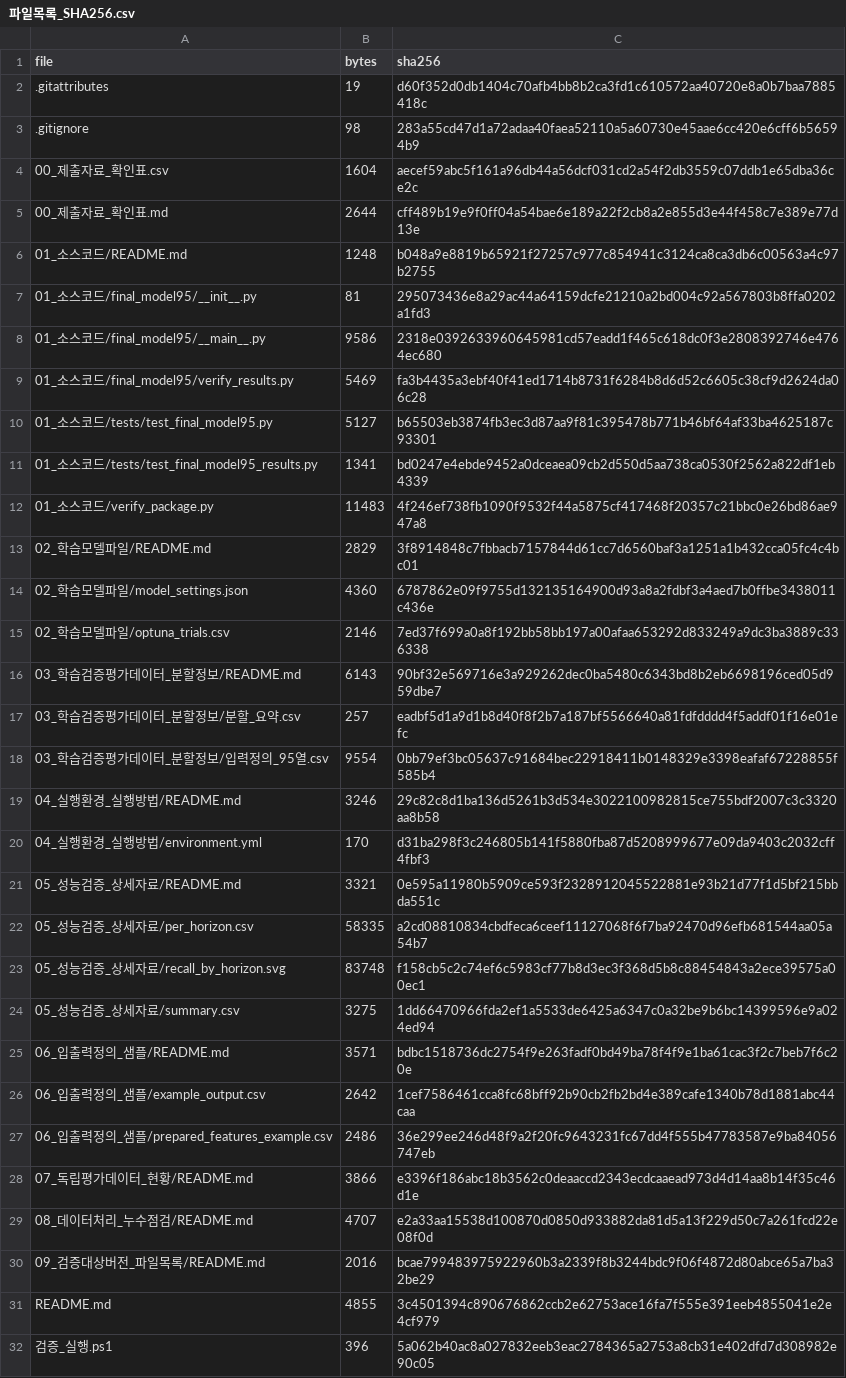
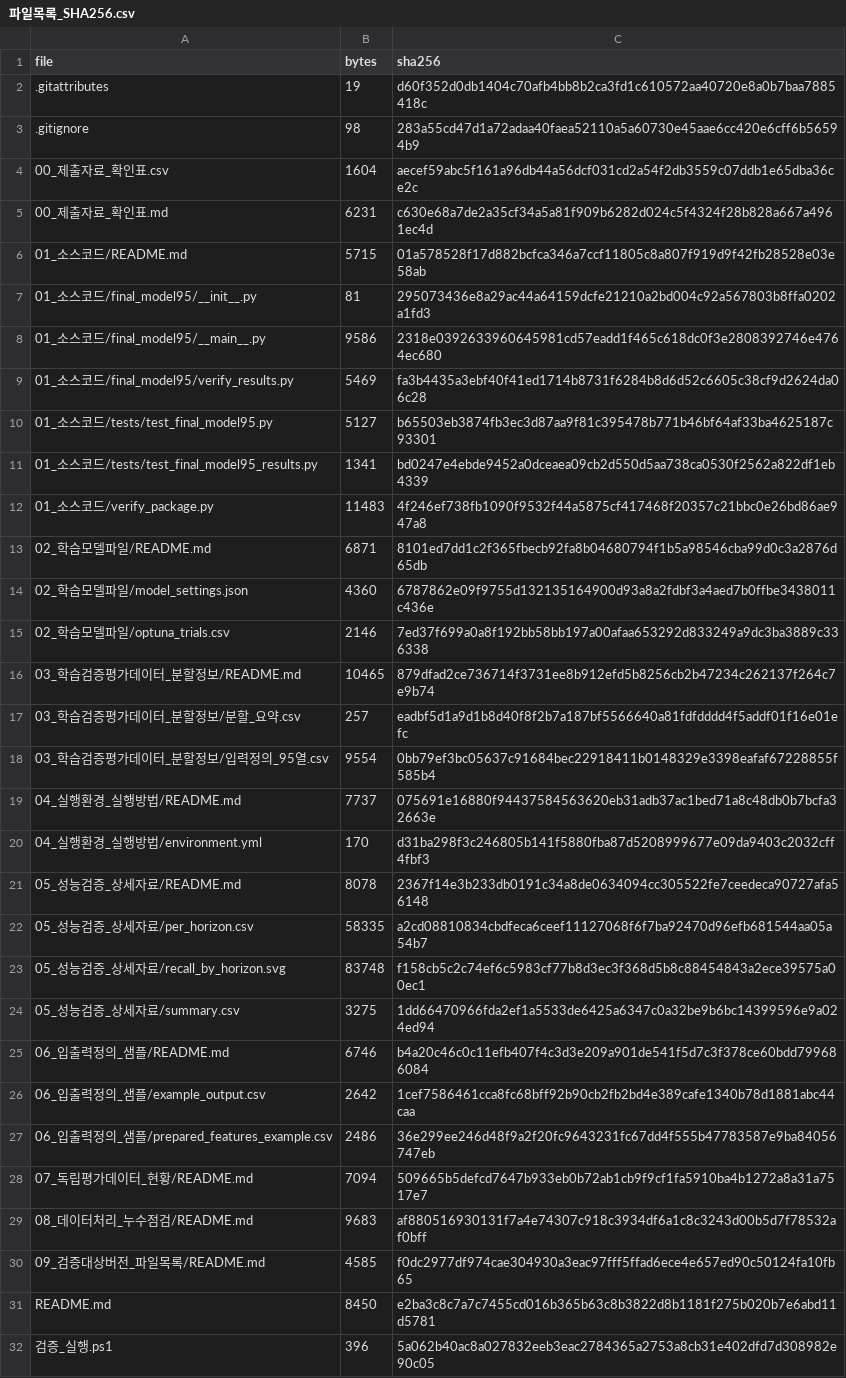
Before and after one commit to LeeMS0122/dinotefuran-catboost95-validation, a CSV file: 09_검증대상버전_파일목록/파일목록_SHA256.csv, drawn as a sheet.

```diff
--- a/09_검증대상버전_파일목록/파일목록_SHA256.csv
+++ b/09_검증대상버전_파일목록/파일목록_SHA256.csv
@@ -4,4 +4,4 @@ file,bytes,sha256
 00_제출자료_확인표.csv,1604,aecef59abc5f161a96db44a56dcf031cd2a54f2db3559c07ddb1e65dba36ce2c
-00_제출자료_확인표.md,2644,cff489b19e9f0ff04a54bae6e189a22f2cb8a2e855d3e44f458c7e389e77d13e
-01_소스코드/README.md,1248,b048a9e8819b65921f27257c977c854941c3124ca8ca3db6c00563a4c97b2755
+00_제출자료_확인표.md,6231,c630e68a7de2a35cf34a5a81f909b6282d024c5f4324f28b828a667a4961ec4d
+01_소스코드/README.md,5715,01a578528f17d882bcfca346a7ccf11805c8a807f919d9f42fb28528e03e58ab
 01_소스코드/final_model95/__init__.py,81,295073436e8a29ac44a64159dcfe21210a2bd004c92a567803b8ffa0202a1fd3
@@ -12,11 +12,11 @@ file,bytes,sha256
 01_소스코드/verify_package.py,11483,4f246ef738fb1090f9532f44a5875cf417468f20357c21bbc0e26bd86ae947a8
-02_학습모델파일/README.md,2829,3f8914848c7fbbacb7157844d61cc7d6560baf3a1251a1b432cca05fc4c4bc01
+02_학습모델파일/README.md,6871,8101ed7dd1c2f365fbecb92fa8b04680794f1b5a98546cba99d0c3a2876d65db
 02_학습모델파일/model_settings.json,4360,6787862e09f9755d132135164900d93a8a2fdbf3a4aed7b0ffbe3438011c436e
 02_학습모델파일/optuna_trials.csv,2146,7ed37f699a0a8f192bb58bb197a00afaa653292d833249a9dc3ba3889c336338
-03_학습검증평가데이터_분할정보/README.md,6143,90bf32e569716e3a929262dec0ba5480c6343bd8b2eb6698196ced05d959dbe7
+03_학습검증평가데이터_분할정보/README.md,10465,879dfad2ce736714f3731ee8b912efd5b8256cb2b47234c262137f264c7e9b74
 03_학습검증평가데이터_분할정보/분할_요약.csv,257,eadbf5d1a9d1b8d40f8f2b7a187bf5566640a81fdfdddd4f5addf01f16e01efc
 03_학습검증평가데이터_분할정보/입력정의_95열.csv,9554,0bb79ef3bc05637c91684bec22918411b0148329e3398eafaf67228855f585b4
-04_실행환경_실행방법/README.md,3246,29c82c8d1ba136d5261b3d534e3022100982815ce755bdf2007c3c3320aa8b58
+04_실행환경_실행방법/README.md,7737,075691e16880f94437584563620eb31adb37ac1bed71a8c48db0b7bcfa32663e
 04_실행환경_실행방법/environment.yml,170,d31ba298f3c246805b141f5880fba87d5208999677e09da9403c2032cff4fbf3
-05_성능검증_상세자료/README.md,3321,0e595a11980b5909ce593f2328912045522881e93b21d77f1d5bf215bbda551c
+05_성능검증_상세자료/README.md,8078,2367f14e3b233db0191c34a8de0634094cc305522fe7ceedeca90727afa56148
 05_성능검증_상세자료/per_horizon.csv,58335,a2cd08810834cbdfeca6ceef11127068f6f7ba92470d96efb681544aa05a54b7
@@ -24,9 +24,9 @@ file,bytes,sha256
 05_성능검증_상세자료/summary.csv,3275,1dd66470966fda2ef1a5533de6425a6347c0a32be9b6bc14399596e9a024ed94
-06_입출력정의_샘플/README.md,3571,bdbc1518736dc2754f9e263fadf0bd49ba78f4f9e1ba61cac3f2c7beb7f6c20e
+06_입출력정의_샘플/README.md,6746,b4a20c46c0c11efb407f4c3d3e209a901de541f5d7c3f378ce60bdd799686084
 06_입출력정의_샘플/example_output.csv,2642,1cef7586461cca8fc68bff92b90cb2fb2bd4e389cafe1340b78d1881abc44caa
 06_입출력정의_샘플/prepared_features_example.csv,2486,36e299ee246d48f9a2f20fc9643231fc67dd4f555b47783587e9ba84056747eb
-07_독립평가데이터_현황/README.md,3866,e3396f186abc18b3562c0deaaccd2343ecdcaaead973d4d14aa8b14f35c46d1e
-08_데이터처리_누수점검/README.md,4707,e2a33aa15538d100870d0850d933882da81d5a13f229d50c7a261fcd22e08f0d
-09_검증대상버전_파일목록/README.md,2016,bcae799483975922960b3a2339f8b3244bdc9f06f4872d80abce65a7ba32be29
-README.md,4855,3c4501394c890676862ccb2e62753ace16fa7f555e391eeb4855041e2e4cf979
+07_독립평가데이터_현황/README.md,7094,509665b5defcd7647b933eb0b72ab1cb9f9cf1fa5910ba4b1272a8a31a7517e7
+08_데이터처리_누수점검/README.md,9683,af880516930131f7a4e74307c918c3934df6a1c8c3243d00b5d7f78532af0bff
+09_검증대상버전_파일목록/README.md,4585,f0dc2977df974cae304930a3eac97fff5ffad6ece4e657ed90c50124fa10fb65
+README.md,8450,e2ba3c8c7a7c7455cd016b365b63c8b3822d8b1181f275b020b7e6abd11d5781
 검증_실행.ps1,396,5a062b40ac8a027832eeb3eac2784365a2753a8cb31e402dfd7d308982e90c05
```
Also changed, not shown: 11 other files.
